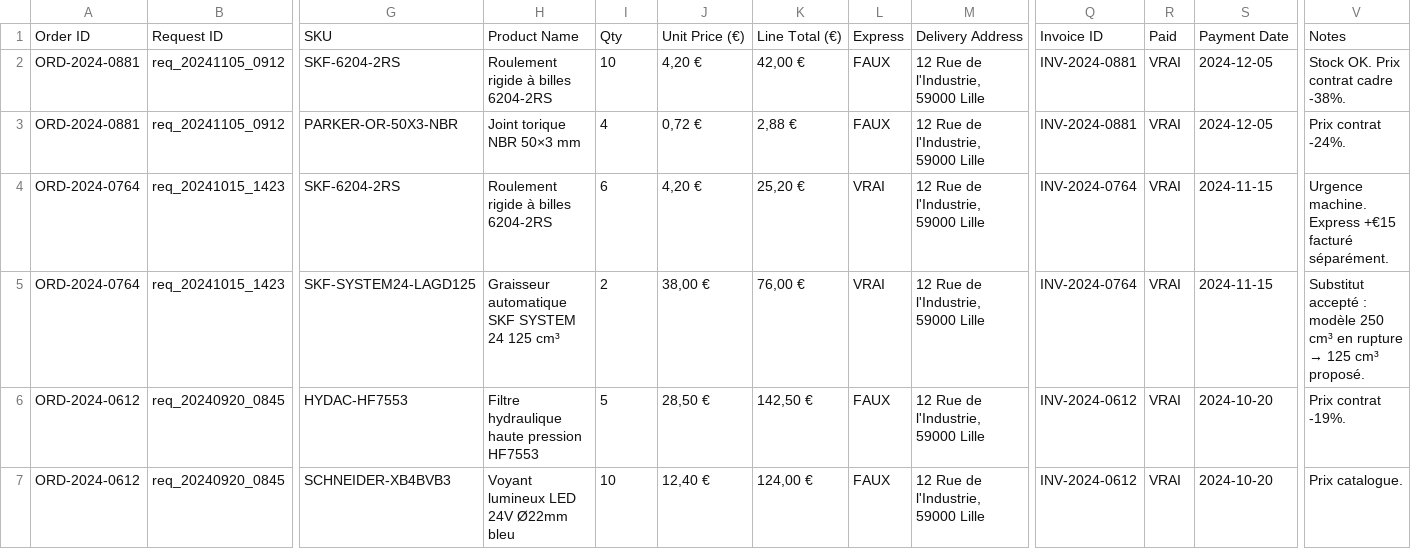
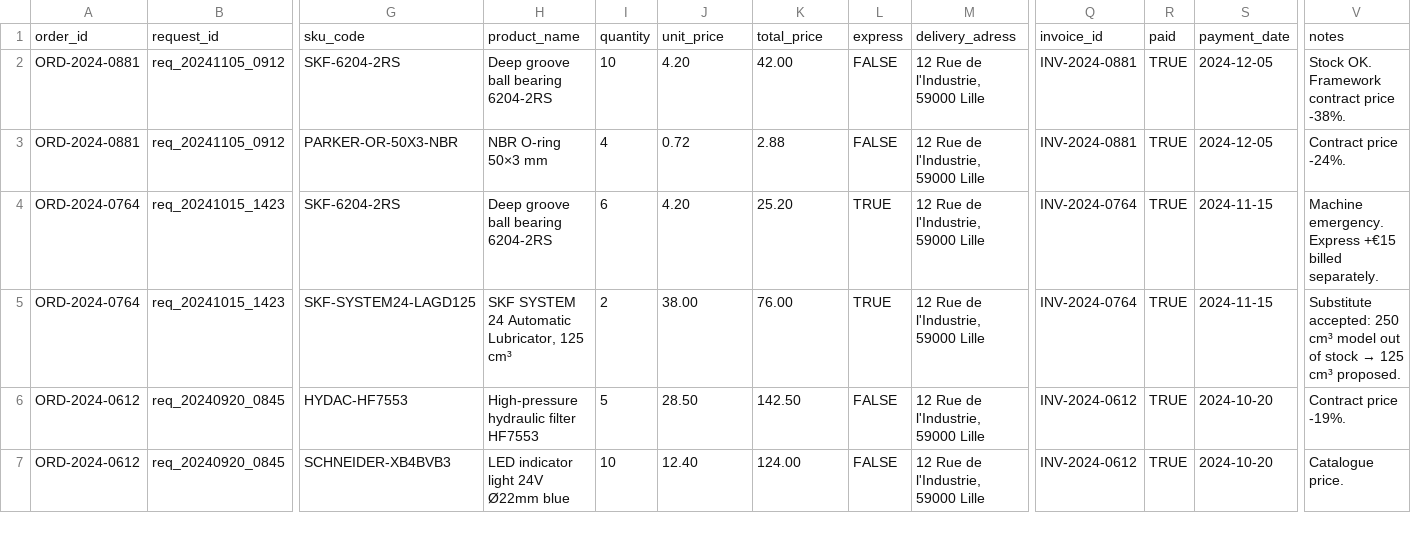
Before and after one commit to adrienrouland-cmyk/StationW, a CSV file: database/orders.csv, drawn as a sheet; only a part is shown, gaps mark what is left out; removed rows and columns are numbered as before the commit, all else as after; rows hold the shown columns only; the diff covers the shown part only; the diff names each change by its address in the sheet, - before the commit and + after, or states it on an @@ line.

```diff
--- a/database/orders.csv
+++ b/database/orders.csv
-row 1: Order ID | Request ID | SKU | Product Name | Qty | Unit Price (€) | Line Total (€) | Express | Delivery Address | Invoice ID | Paid | Payment Date | Notes
+row 1: order_id | request_id | sku_code | product_name | quantity | unit_price | total_price | express | delivery_adress | invoice_id | paid | payment_date | notes
-H2: Roulement rigide à billes 6204-2RS
+H2: Deep groove ball bearing 6204-2RS
-J2: 4,20 €
+J2: 4.20
-K2: 42,00 €
+K2: 42.00
-L2:L3: FAUX
+L2:L3: FALSE
-R2:R7: VRAI
+R2:R7: TRUE
-V2: Stock OK. Prix contrat cadre -38%.
+V2: Stock OK. Framework contract price -38%.
-H3: Joint torique NBR 50×3 mm
+H3: NBR O-ring 50×3 mm
-J3: 0,72 €
+J3: 0.72
-K3: 2,88 €
+K3: 2.88
-V3: Prix contrat -24%.
+V3: Contract price -24%.
-H4: Roulement rigide à billes 6204-2RS
+H4: Deep groove ball bearing 6204-2RS
-J4: 4,20 €
+J4: 4.20
-K4: 25,20 €
+K4: 25.20
-L4:L5: VRAI
+L4:L5: TRUE
-V4: Urgence machine. Express +€15 facturé séparément.
+V4: Machine emergency. Express +€15 billed separately.
-H5: Graisseur automatique SKF SYSTEM 24 125 cm³
+H5: SKF SYSTEM 24 Automatic Lubricator, 125 cm³
-J5: 38,00 €
+J5: 38.00
-K5: 76,00 €
+K5: 76.00
@@ V5: Substitut accepté : modèle 250 cm³ en rupture → 125 cm³ proposé. → Substitute accepted: 250 cm³ model out of stock → 125 cm³ proposed. @@
-H6: Filtre hydraulique haute pression HF7553
+H6: High-pressure hydraulic filter HF7553
-J6: 28,50 €
+J6: 28.50
-K6: 142,50 €
+K6: 142.50
-L6:L7: FAUX
+L6:L7: FALSE
-V6: Prix contrat -19%.
+V6: Contract price -19%.
-H7: Voyant lumineux LED 24V Ø22mm bleu
+H7: LED indicator light 24V Ø22mm blue
-J7: 12,40 €
+J7: 12.40
-K7: 124,00 €
+K7: 124.00
-V7: Prix catalogue.
+V7: Catalogue price.
```
Also changed, not shown: 23 edited cells elsewhere in this file, database/clients.csv, database/products.csv.
